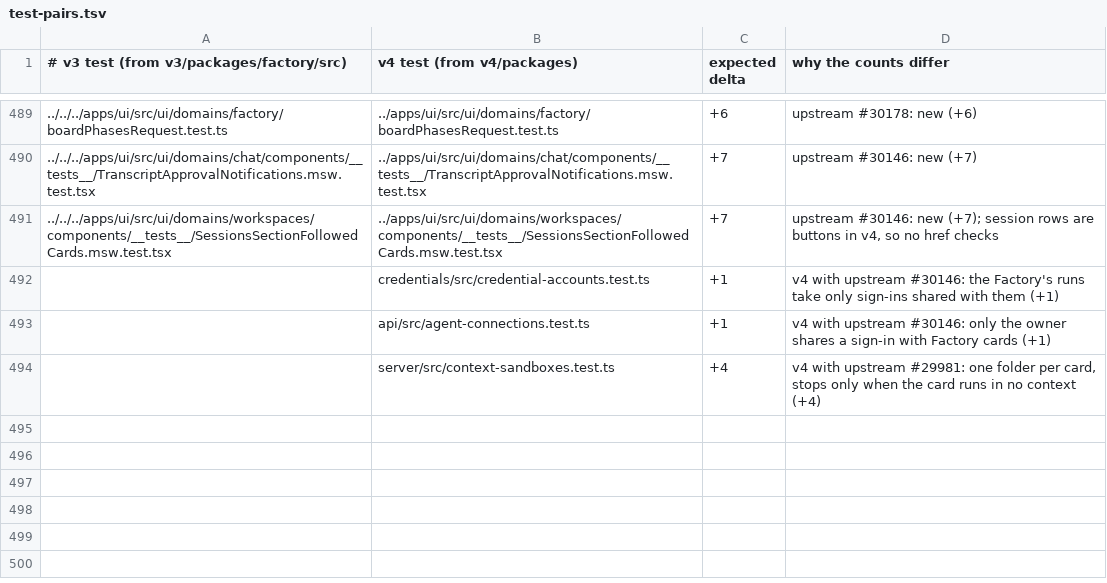
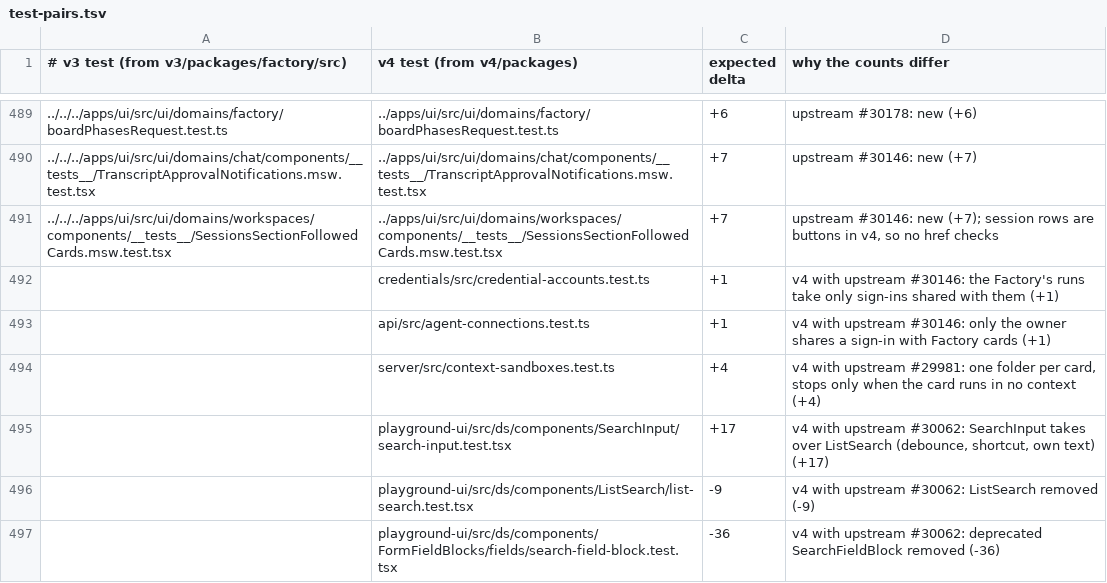
Before and after one commit to works-yura/software-factory, a TSV file: migration/test-pairs.tsv, drawn as a sheet; only a part is shown, gaps mark what is left out; the diff names each change by its address in the sheet, - before the commit and + after, or states it on an @@ line.

```diff
--- a/migration/test-pairs.tsv
+++ b/migration/test-pairs.tsv
+row 495:  | playground-ui/src/ds/components/SearchInput/search-input.test.tsx | +17 | v4 with upstream #30062: SearchInput takes over ListSearch (debounce, shortcut, own text) (+17)
+row 496:  | playground-ui/src/ds/components/ListSearch/list-search.test.tsx | -9 | v4 with upstream #30062: ListSearch removed (-9)
+row 497:  | playground-ui/src/ds/components/FormFieldBlocks/fields/search-field-block.test.tsx | -36 | v4 with upstream #30062: deprecated SearchFieldBlock removed (-36)
```
Also changed, not shown: 19 other files.
